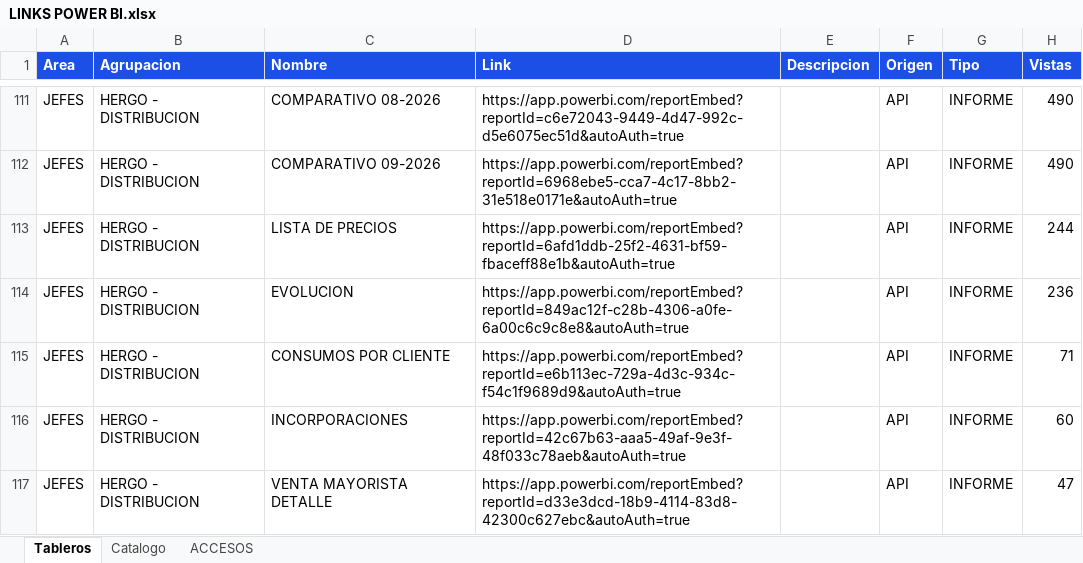
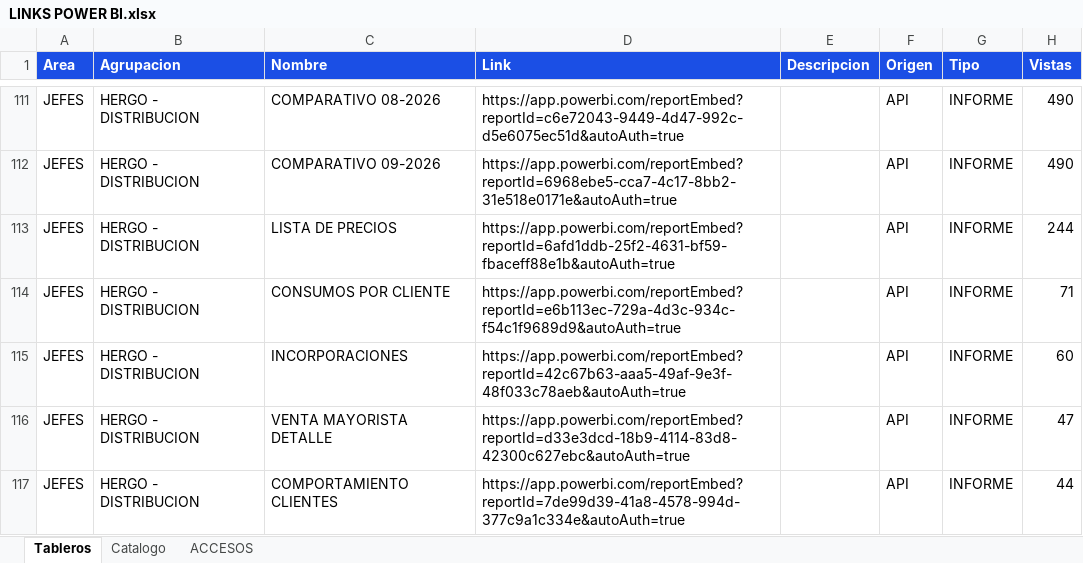
Before and after one commit to planeamientocomercialhergo-cyber/tableros-powerbi, an Excel workbook: LINKS POWER BI.xlsx, sheet Tableros, drawn as a sheet; only a part is shown, gaps mark what is left out; the shorter side is filled out with more unchanged rows; values as stored, in another font and other column widths than the file's, no borders; the diff names each change by its address in the sheet, - before the commit and + after, or states it on an @@ line.

Commit message:
Usuarios personales que heredan areas de su cuenta de Power BI

```diff
--- a/LINKS POWER BI.xlsx (sheet Tableros)
+++ b/LINKS POWER BI.xlsx (sheet Tableros)
-row 114: JEFES | HERGO - DISTRIBUCION | EVOLUCION | https://app.powerbi.com/reportEmbed?reportId=849ac12f-c28b-4306-a0fe-6a00c6c9c8e8&autoAuth=true |  | API | INFORME | 236
```
Also changed, not shown: sheet ACCESOS, sheet Catalogo, 2 other files.
